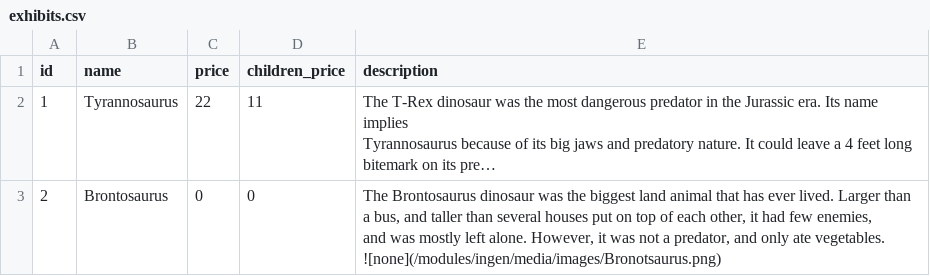
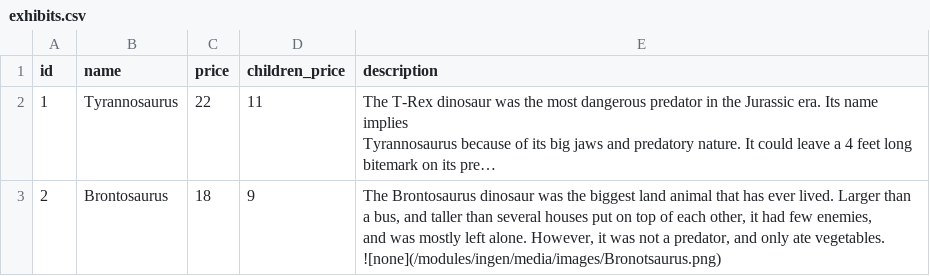
Before and after one commit to polterguy/ingen, a CSV file: startup/initial-data/exhibits.csv, drawn as a sheet; long unchanged cells end in …; the diff names each change by its address in the sheet, - before the commit and + after, or states it on an @@ line.

Commit message:
Making sure Brontosaurus tour costs something

```diff
--- a/startup/initial-data/exhibits.csv
+++ b/startup/initial-data/exhibits.csv
-C3 (price): 0
+C3 (price): 18
-D3 (children_price): 0
+D3 (children_price): 9
```
